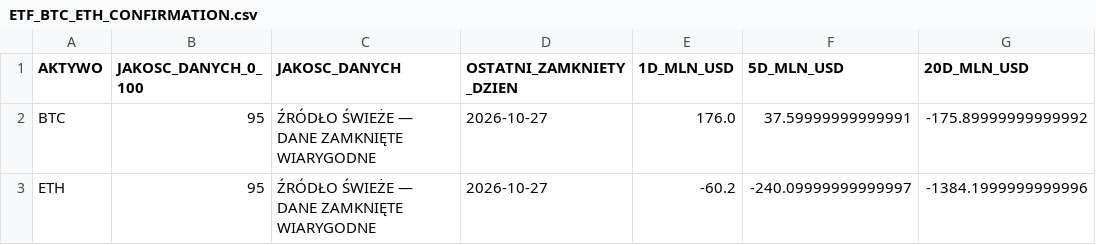
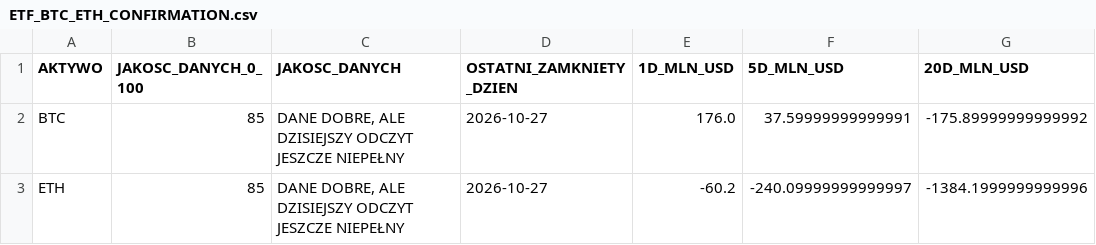
Before and after one commit to PawelKaminski12/TEST-LAB-V8, a CSV file: institutional_data_hub/ETF_BTC_ETH_CONFIRMATION.csv, drawn as a sheet; only a part is shown; the diff names each change by its address in the sheet, - before the commit and + after, or states it on an @@ line.

```diff
--- a/institutional_data_hub/ETF_BTC_ETH_CONFIRMATION.csv
+++ b/institutional_data_hub/ETF_BTC_ETH_CONFIRMATION.csv
-B2:B3 (JAKOSC_DANYCH_0_100): 95
+B2:B3 (JAKOSC_DANYCH_0_100): 85
-C2:C3 (JAKOSC_DANYCH): ŹRÓDŁO ŚWIEŻE — DANE ZAMKNIĘTE WIARYGODNE
+C2:C3 (JAKOSC_DANYCH): DANE DOBRE, ALE DZISIEJSZY ODCZYT JESZCZE NIEPEŁNY
```
Also changed, not shown: 2 other files.
